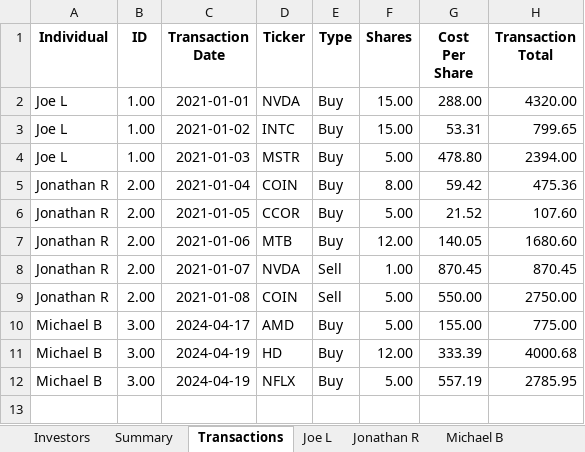
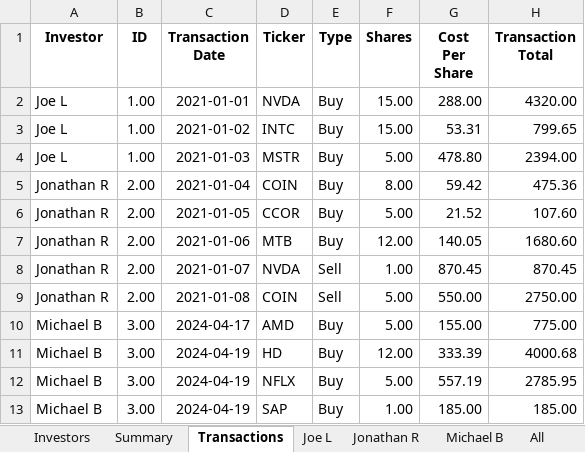
Before and after one commit to jonrebelo/Investment_Portfolio_App, an Excel workbook: New Sheet.xlsx, sheet Transactions, drawn as a sheet; values as stored, in another font and other column widths than the file's, no borders; the diff names each change by its address in the sheet, - before the commit and + after, or states it on an @@ line.

Commit message:
Updated App to properly copy transactions to investors individual sheets Reverted code on streamlit app to keep "All" on streamlit

```diff
--- a/New Sheet.xlsx (sheet Transactions)
+++ b/New Sheet.xlsx (sheet Transactions)
+sheet tab: All
-A1: Individual
+A1: Investor
+row 13: Michael B | 3.00 | 2024-04-19 | SAP | Buy | 1.00 | 185.00 | 185.00
```
Also changed, not shown: sheet Summary, sheet Michael B, sheet Joe L, sheet Jonathan R, sheet Investors, 2 other files.
